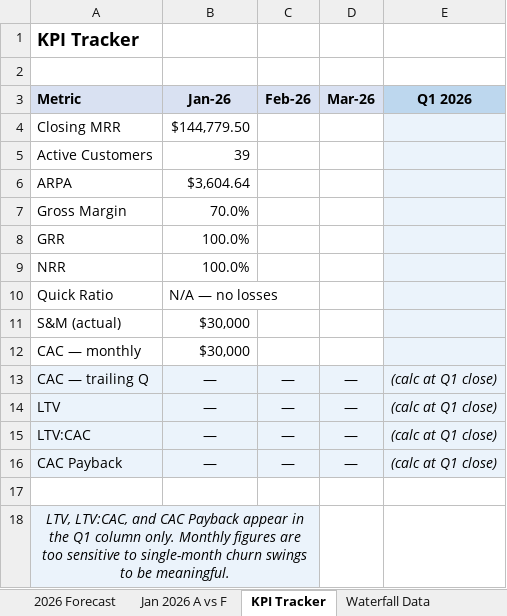
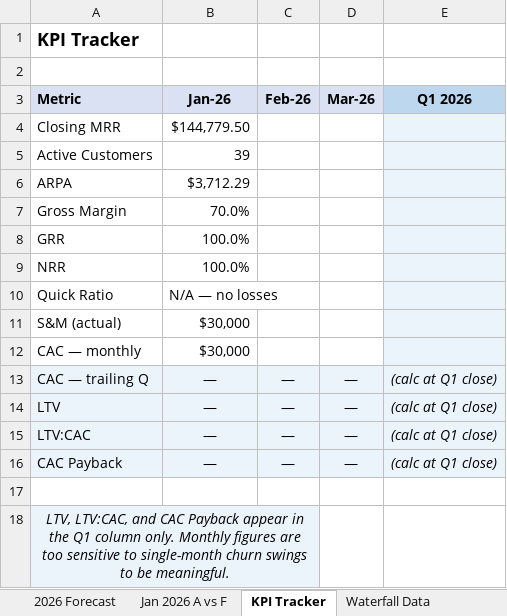
Before and after one commit to lnohand/idynamics-analyst-training, an Excel workbook: submissions/excel/excel_06b_kpis_tracker.xlsx, sheet KPI Tracker, drawn as a sheet; values as stored, in another font and other column widths than the file's, no borders; the diff names each change by its address in the sheet, - before the commit and + after, or states it on an @@ line.

Commit message:
added my notes and updated the kpi tracker based on feedback provided

```diff
--- a/submissions/excel/excel_06b_kpis_tracker.xlsx (sheet KPI Tracker)
+++ b/submissions/excel/excel_06b_kpis_tracker.xlsx (sheet KPI Tracker)
-B6 (Jan-26): $3,604.64
+B6 (Jan-26): $3,712.29
```
Also changed, not shown: sheet Jan 2026 A vs F, formulas that keep their value, 4 other files.
